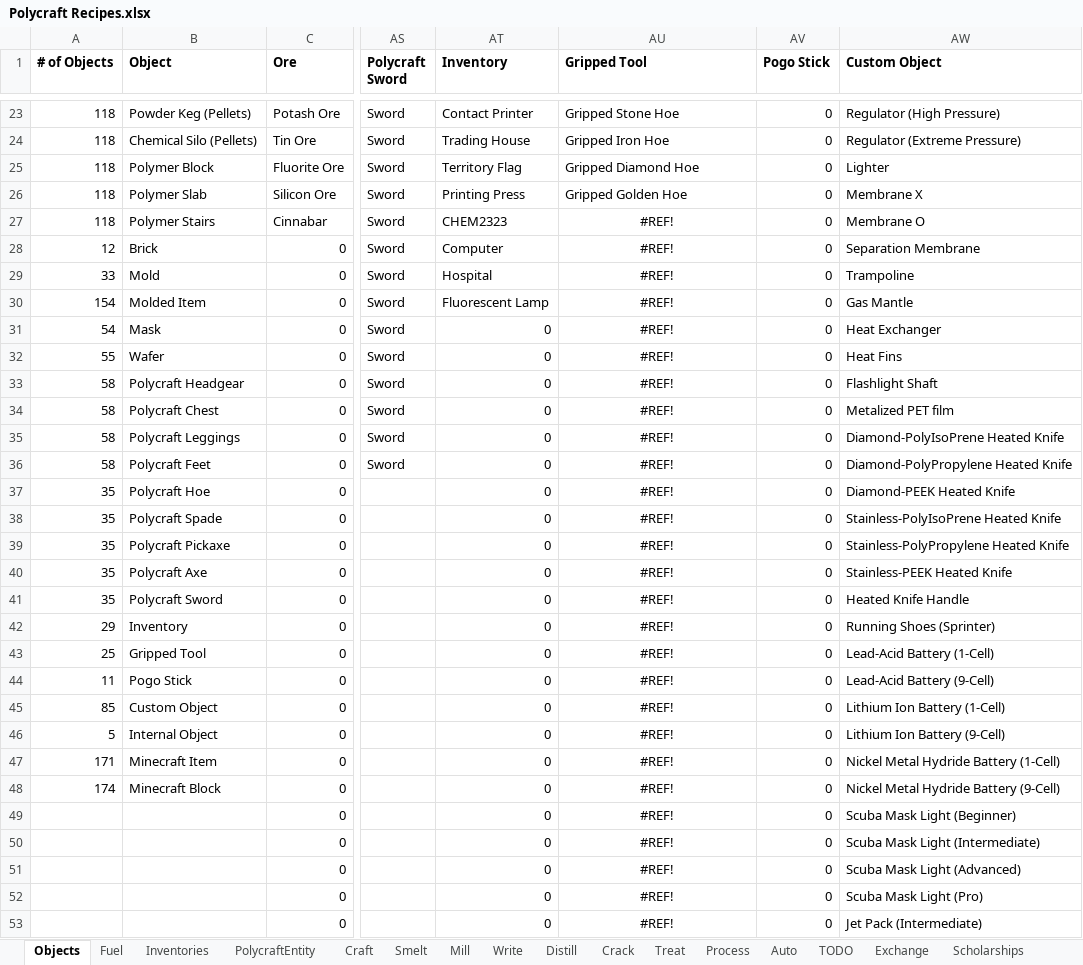
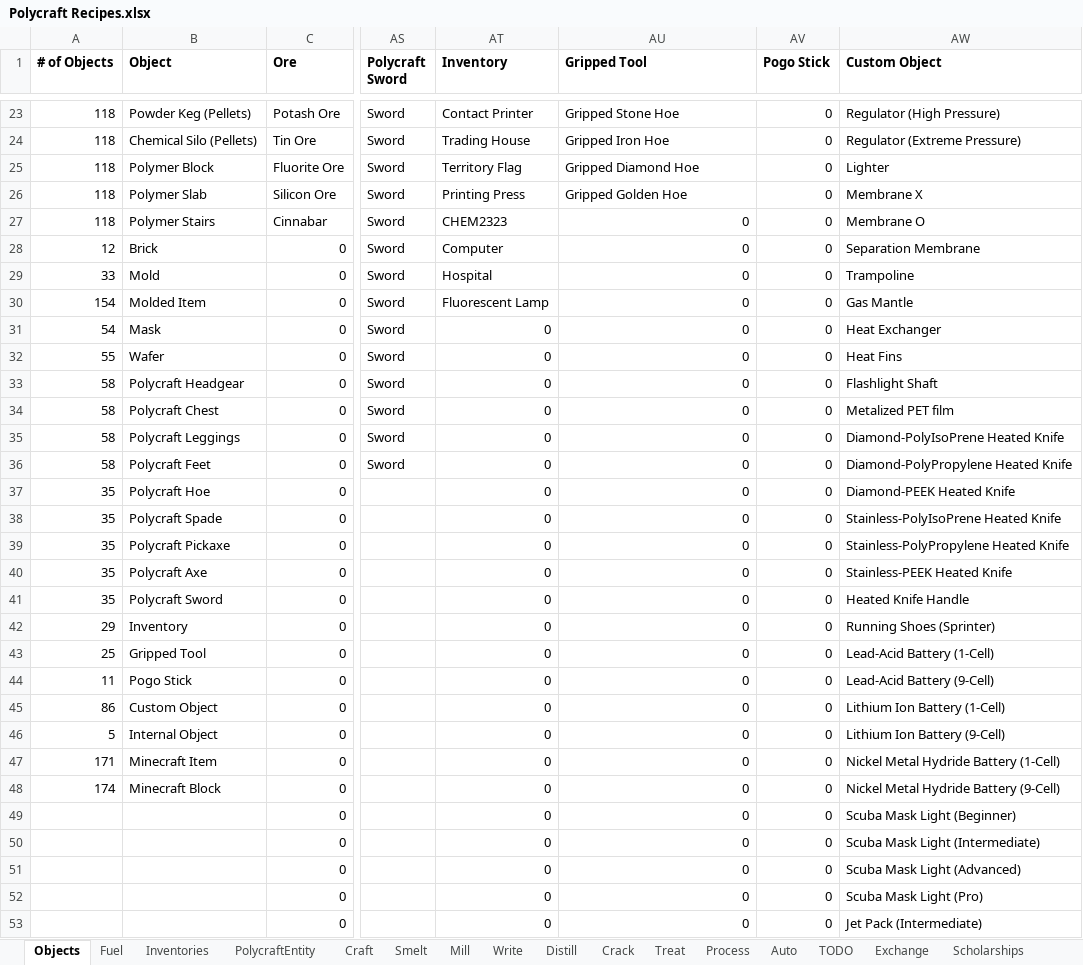
Before and after one commit to PolycraftWorld/polycraft-world, an Excel workbook: config/Polycraft Recipes.xlsx, sheet Objects, drawn as a sheet; only a part is shown, gaps mark what is left out; values as stored, in another font and other column widths than the file's, no borders; the diff covers the shown part only; the diff names each change by its address in the sheet, - before the commit and + after, or states it on an @@ line.

```diff
--- a/config/Polycraft Recipes.xlsx (sheet Objects)
+++ b/config/Polycraft Recipes.xlsx (sheet Objects)
-AU27:AU53 (Gripped Tool): #REF!
+AU27:AU53 (Gripped Tool): 0
-AU27:AU53 alignment: center
+AU27:AU53 alignment: right
-A45 (# of Objects): 85
+A45 (# of Objects): 86
```
Also changed, not shown: 65 edited cells and cell formats elsewhere in this sheet, config/Polycraft Inputs.xlsx, config/Polycraft Learning.xlsx, 23 other files.
